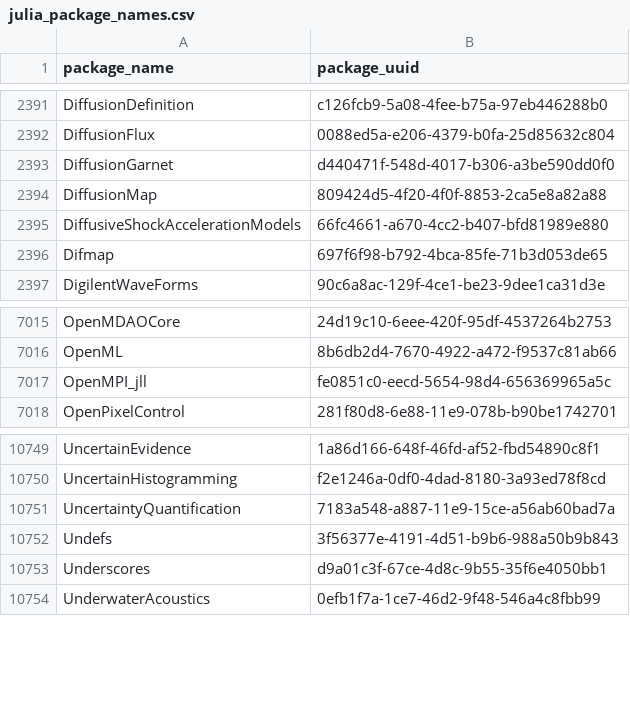
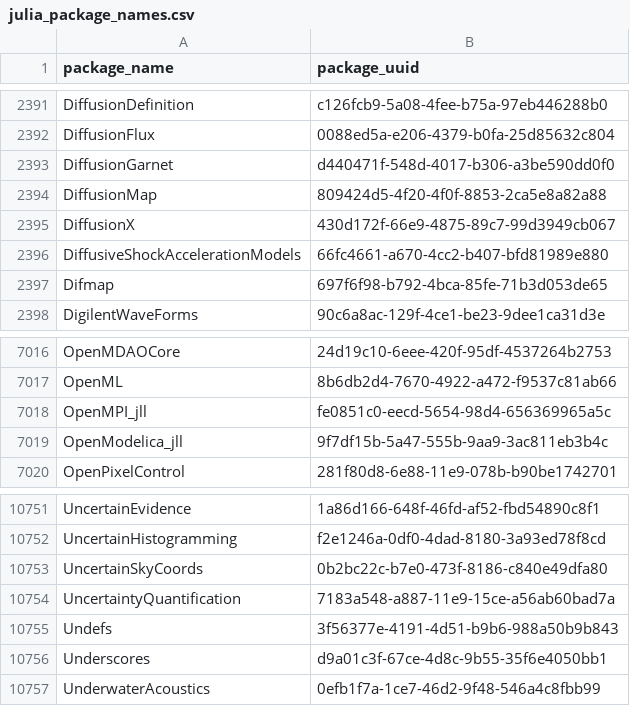
Before and after one commit to analyticsinmotion/julia-packages-data, a CSV file: data/julia_package_names.csv, drawn as a sheet; only a part is shown, gaps mark what is left out; the diff names each change by its address in the sheet, - before the commit and + after, or states it on an @@ line.

Commit message:
Update CSV data

```diff
--- a/data/julia_package_names.csv
+++ b/data/julia_package_names.csv
+row 2395: DiffusionX | 430d172f-66e9-4875-89c7-99d3949cb067
+row 7019: OpenModelica_jll | 9f7df15b-5a47-555b-9aa9-3ac811eb3b4c
+row 10753: UncertainSkyCoords | 0b2bc22c-b7e0-473f-8186-c840e49dfa80
```
